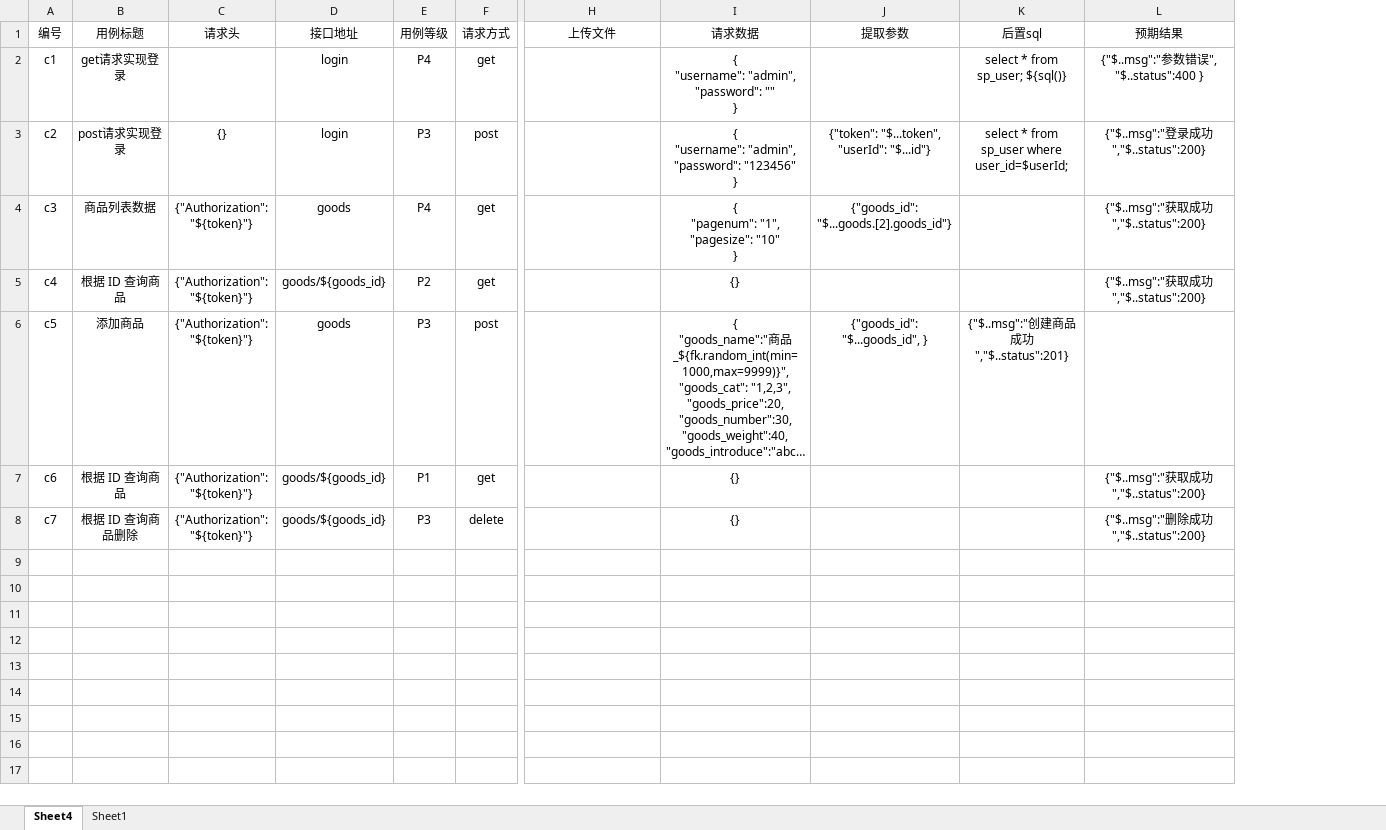
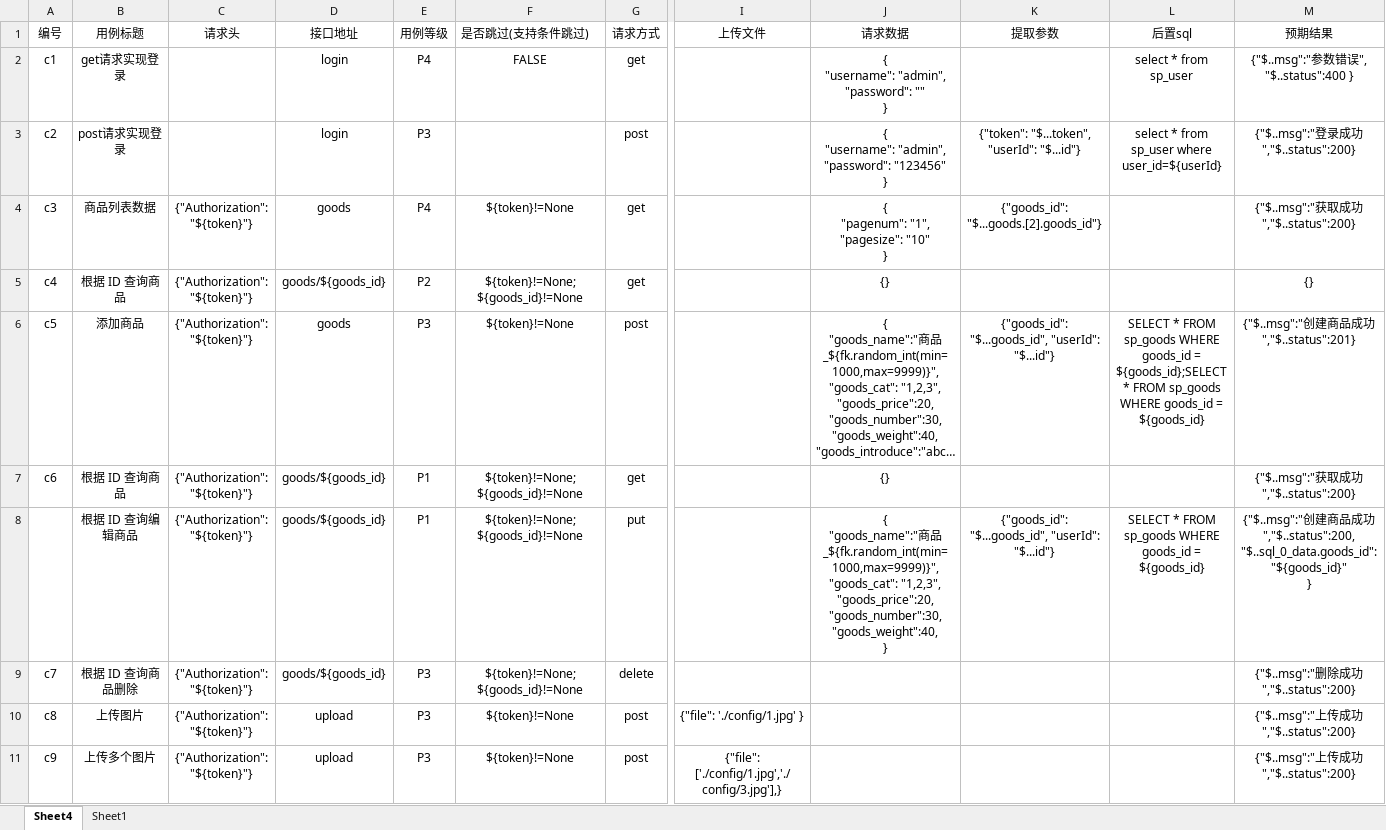
Before and after one commit to HPmojin/pytest_allure_request_20220811, an Excel workbook: data/case_data.xlsx, sheet Sheet4, drawn as a sheet; only a part is shown, gaps mark what is left out; long unchanged cells end in …; values as stored, in another font and other column widths than the file's, no borders; conditional formats not drawn; addresses are those after the commit; rows hold the shown columns only; ↵ is a line break in a cell; the diff names each change by its address in the sheet, - before the commit and + after, or states it on an @@ line.

```diff
--- a/data/case_data.xlsx (sheet Sheet4)
+++ b/data/case_data.xlsx (sheet Sheet4)
+column F (是否跳过(支持条件跳过)), rows 2-7: FALSE |  | ${token}!=None | ${token}!=None;${goods_id}!=None | ${token}!=None | ${token}!=None;${goods_id}!=None; row 9: ${token}!=None;${goods_id}!=None
-L2 (后置sql): select * from sp_user; ${sql()}
+L2 (后置sql): select * from sp_user
-C3 (请求头): {}
+C3 (请求头): (empty)
-L3 (后置sql): select * from sp_user where user_id=$userId;
+L3 (后置sql): select * from sp_user where user_id=${userId}
-M5 (预期结果): {"$..msg":"获取成功","$..status":200}
+M5 (预期结果): {}
-K6 (提取参数): {"goods_id": "$...goods_id", }
+K6 (提取参数): {"goods_id": "$...goods_id", "userId": "$...id"}
-L6 (后置sql): {"$..msg":"创建商品成功","$..status":201}
+L6 (后置sql): SELECT * FROM sp_goods WHERE goods_id = ${goods_id};SELECT * FROM sp_goods WHERE goods_id = ${goods_id}
-M6 (预期结果): (empty)
+M6 (预期结果): {"$..msg":"创建商品成功","$..status":201}
+row 8:  | 根据 ID 查询编辑商品 | {"Authorization": "${token}"} | goods/${goods_id} | P1 | ${token}!=None;${goods_id}!=None | put |  | { ↵ "goods_name":"商品_${fk.random_int(min=1000,max=9999)}", ↵ "goods_cat": "1,2,3", ↵ "goods_price":20, ↵ "goods_number":30, ↵ "goods_weight":40, ↵ } | {"goods_id": "$...goods_id", "userId": "$...id"} | SELECT * FROM sp_goods WHERE goods_id = ${goods_id} | {"$..msg":"创建商品成功","$..status":200, ↵ "$..sql_0_data.goods_id":"${goods_id}" ↵ }
-J9 (请求数据): {}
+J9 (请求数据): (empty)
+row 10: c8 | 上传图片 | {"Authorization": "${token}"} | upload | P3 | ${token}!=None | post | {"file": './config/1.jpg' } |  |  |  | {"$..msg":"上传成功","$..status":200}
+row 11: c9 | 上传多个图片 | {"Authorization": "${token}"} | upload | P3 | ${token}!=None | post | {"file": ['./config/1.jpg','./config/3.jpg'],} |  |  |  | {"$..msg":"上传成功","$..status":200}
```
Also changed, not shown: sheet Sheet1, 12 other files.
